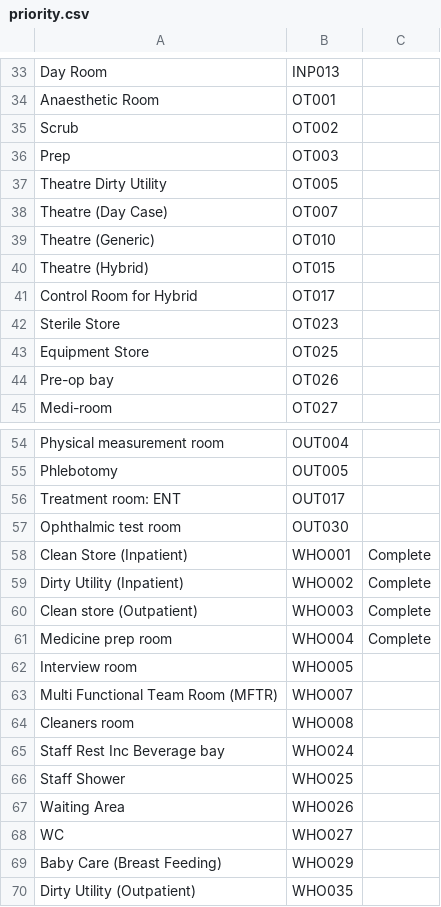
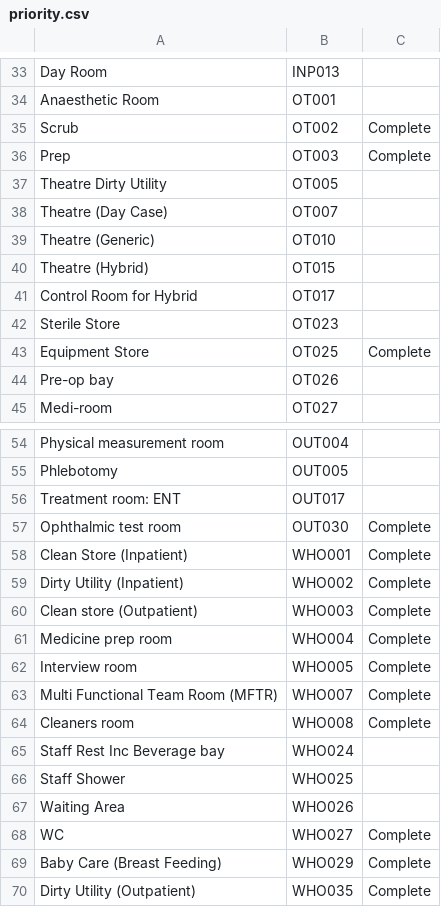
Before and after one commit to joeyclemens/cohbra, a CSV file: priority.csv, drawn as a sheet; only a part is shown, gaps mark what is left out.

```diff
--- a/priority.csv
+++ b/priority.csv
@@ -34,4 +34,4 @@ Day Room,INP013,
 Anaesthetic Room,OT001,
-Scrub,OT002,
-Prep,OT003,
+Scrub,OT002,Complete
+Prep,OT003,Complete
 Theatre Dirty Utility,OT005,
@@ -42,3 +42,3 @@ Control Room for Hybrid,OT017,
 Sterile Store,OT023,
-Equipment Store,OT025,
+Equipment Store,OT025,Complete
 Pre-op bay,OT026,
@@ -56,3 +56,3 @@ Phlebotomy,OUT005,
 Treatment room: ENT,OUT017,
-Ophthalmic test room,OUT030,
+Ophthalmic test room,OUT030,Complete
 Clean Store (Inpatient),WHO001,Complete
@@ -61,5 +61,5 @@ Clean store (Outpatient),WHO003,Complete
 Medicine prep room,WHO004,Complete
-Interview room,WHO005,
-Multi Functional Team Room (MFTR),WHO007,
-Cleaners room,WHO008,
+Interview room,WHO005,Complete
+Multi Functional Team Room (MFTR),WHO007,Complete
+Cleaners room,WHO008,Complete
 Staff Rest Inc Beverage bay  ,WHO024,
@@ -67,4 +67,4 @@ Staff Shower ,WHO025,
 Waiting Area ,WHO026,
-WC,WHO027,
-Baby Care (Breast Feeding),WHO029,
-Dirty Utility (Outpatient),WHO035,
+WC,WHO027,Complete
+Baby Care (Breast Feeding),WHO029,Complete
+Dirty Utility (Outpatient),WHO035,Complete
```
Also changed, not shown: activity_progress.csv, dataent.csv.
